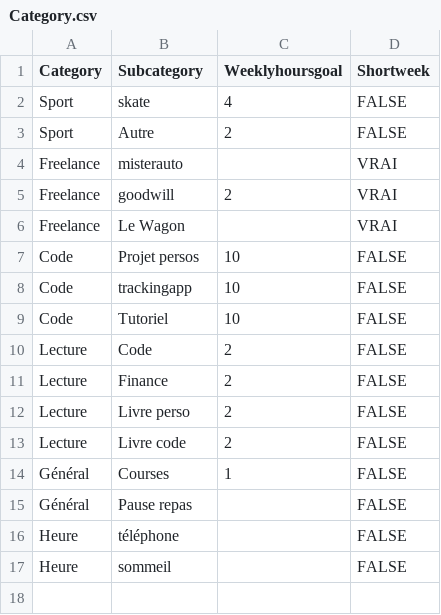
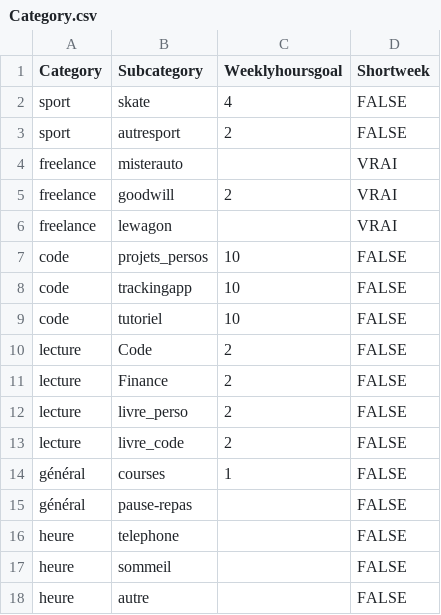
Before and after one commit to Git-TM/life-backoffice, a CSV file: app/assets/Category.csv, drawn as a sheet.

```diff
--- a/app/assets/Category.csv
+++ b/app/assets/Category.csv
@@ -1,17 +1,18 @@
 Category,Subcategory,Weeklyhoursgoal,Shortweek
-Sport,skate,4,FALSE
-Sport,Autre,2,FALSE
-Freelance,misterauto,,VRAI
-Freelance,goodwill,2,VRAI
-Freelance,Le Wagon,,VRAI
-Code,Projet persos,10,FALSE
-Code,trackingapp,10,FALSE
-Code,Tutoriel,10,FALSE
-Lecture,Code,2,FALSE
-Lecture,Finance,2,FALSE
-Lecture,Livre perso,2,FALSE
-Lecture,Livre code,2,FALSE
-Général,Courses,1,FALSE
-Général,Pause repas,,FALSE
-Heure,téléphone,,FALSE
-Heure,sommeil,,FALSE
+sport,skate,4,FALSE
+sport,autresport,2,FALSE
+freelance,misterauto,,VRAI
+freelance,goodwill,2,VRAI
+freelance,lewagon,,VRAI
+code,projets_persos,10,FALSE
+code,trackingapp,10,FALSE
+code,tutoriel,10,FALSE
+lecture,Code,2,FALSE
+lecture,Finance,2,FALSE
+lecture,livre_perso,2,FALSE
+lecture,livre_code,2,FALSE
+général,courses,1,FALSE
+général,pause-repas,,FALSE
+heure,telephone,,FALSE
+heure,sommeil,,FALSE
+heure,autre,,FALSE
```
Also changed, not shown: 20 other files.
